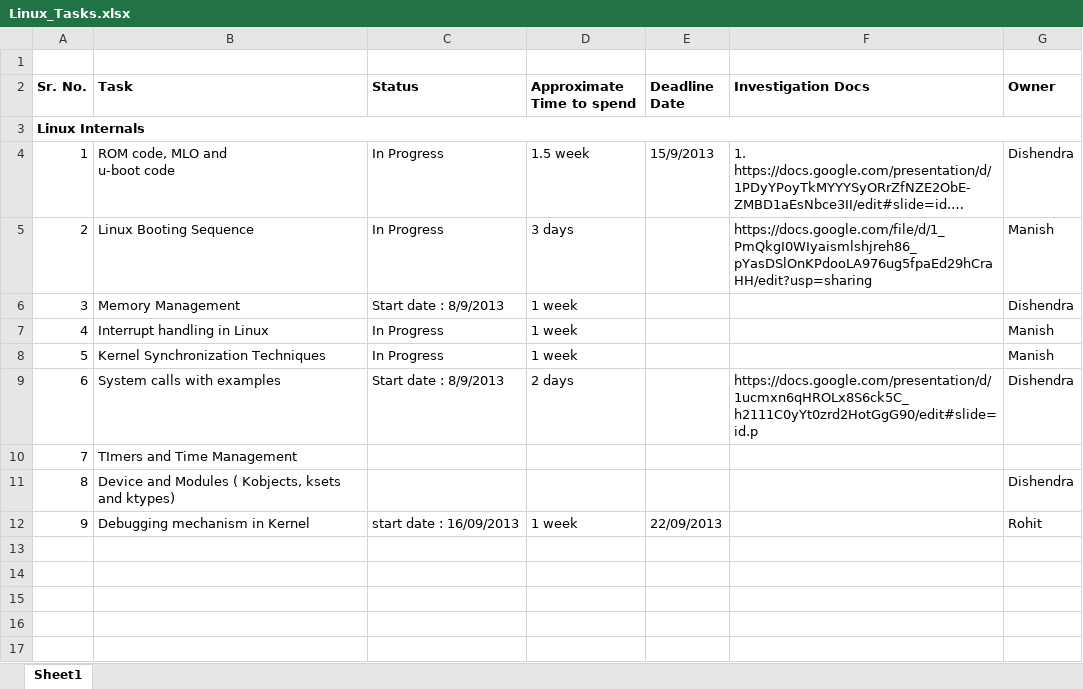
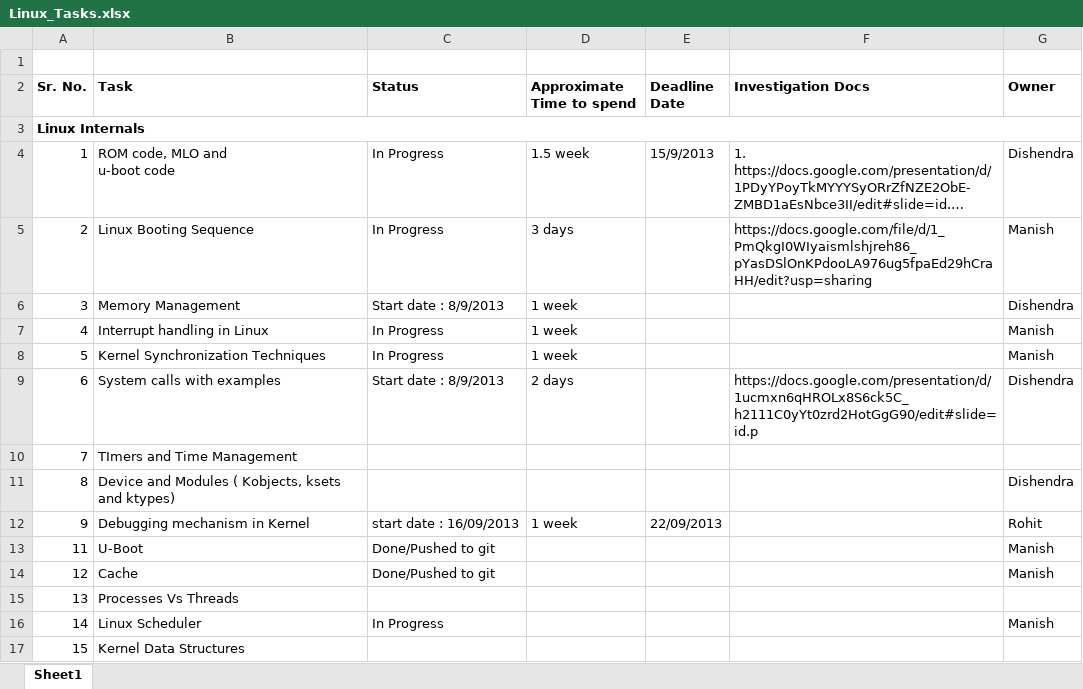
Before and after one commit to mbadarkhe/In-House-Project, an Excel workbook: Learning_Docs/Linux_Tasks.xlsx, sheet Sheet1, drawn as a sheet; long unchanged cells end in …; values as stored, in another font and other column widths than the file's, no borders; the diff names each change by its address in the sheet, - before the commit and + after, or states it on an @@ line.

Commit message:
Updated for new tasks(scheduler,data structures,u-boot,cache and processes vs threads) and updated status for some of tasks.
Signed-off-by: Manish Badarkhe <badarkhe.manish@gmail.com>

```diff
--- a/Learning_Docs/Linux_Tasks.xlsx (sheet Sheet1)
+++ b/Learning_Docs/Linux_Tasks.xlsx (sheet Sheet1)
+row 13: 11 | U-Boot | Done/Pushed to git |  |  |  | Manish
+row 14: 12 | Cache | Done/Pushed to git |  |  |  | Manish
+row 15: 13 | Processes Vs Threads
+row 16: 14 | Linux Scheduler | In Progress |  |  |  | Manish
+row 17: 15 | Kernel Data Structures
```
